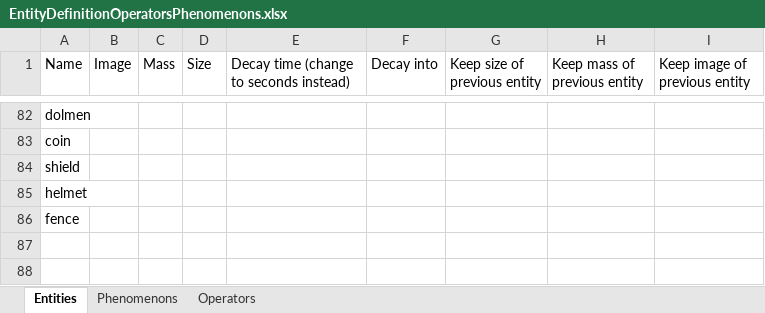
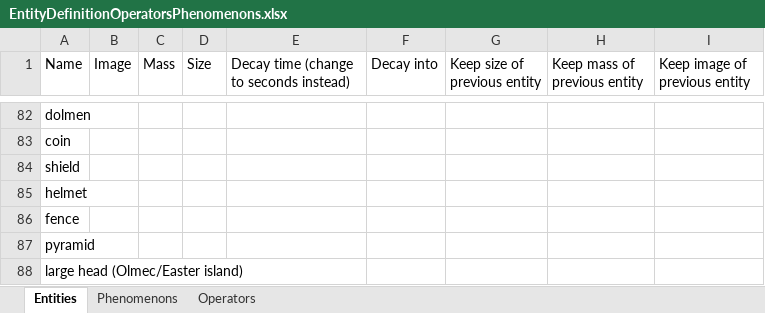
Before and after one commit to udovisdevoh/anticultureplanet, an Excel workbook: doc/EntityDefinitionOperatorsPhenomenons.xlsx, sheet Entities, drawn as a sheet; only a part is shown, gaps mark what is left out; values as stored, in another font and other column widths than the file's, no borders; the diff names each change by its address in the sheet, - before the commit and + after, or states it on an @@ line.

```diff
--- a/doc/EntityDefinitionOperatorsPhenomenons.xlsx (sheet Entities)
+++ b/doc/EntityDefinitionOperatorsPhenomenons.xlsx (sheet Entities)
+row 87: pyramid
+row 88: large head (Olmec/Easter island)
```
